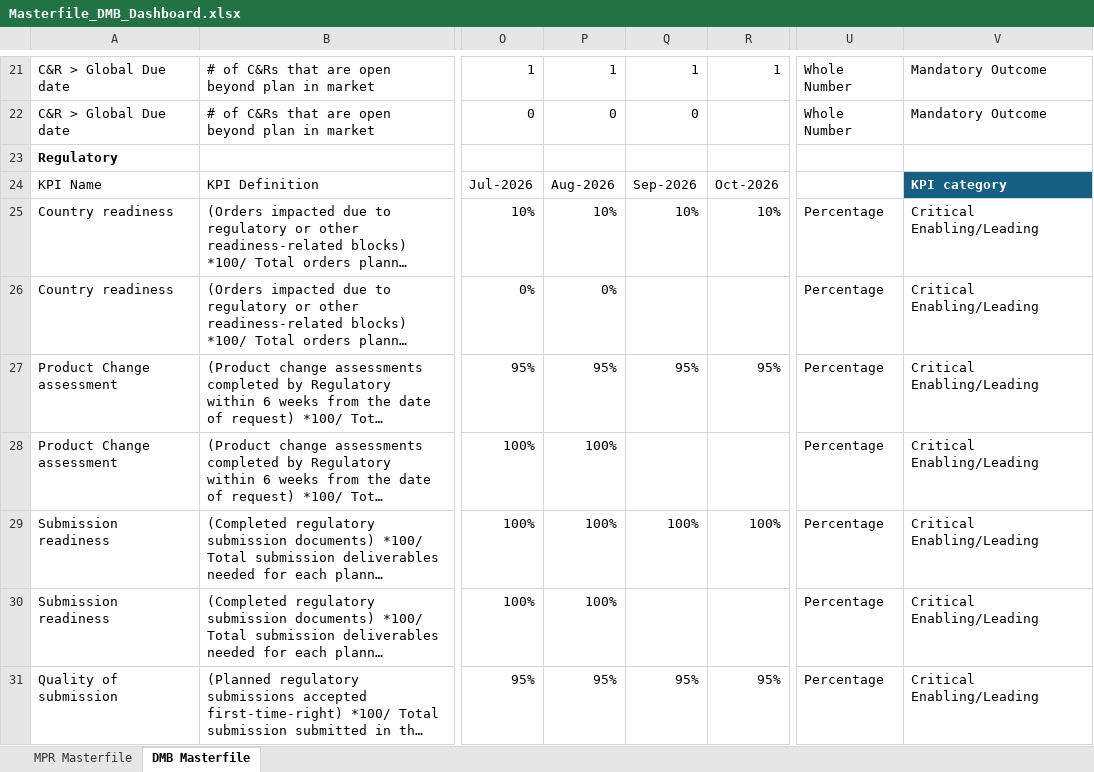
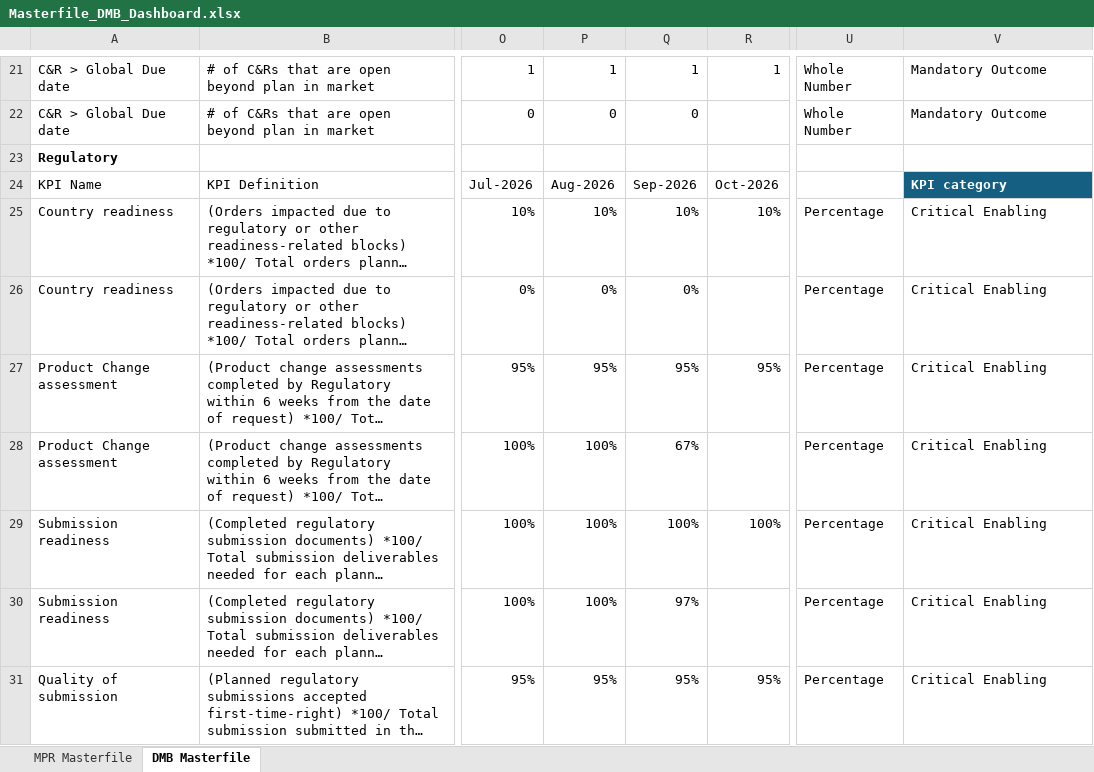
Before and after one commit to pratibha131/DMB-Dashboard, an Excel workbook: data/Masterfile_DMB_Dashboard.xlsx, sheet DMB Masterfile, drawn as a sheet; only a part is shown, gaps mark what is left out; long unchanged cells end in …; values as stored, in another font and other column widths than the file's, no borders; table styles not drawn; the diff covers the shown part only; the diff names each change by its address in the sheet, - before the commit and + after, or states it on an @@ line.

Commit message:
Auto-sync Masterfile_DMB_Dashboard.xlsx from SharePoint via live sync

```diff
--- a/data/Masterfile_DMB_Dashboard.xlsx (sheet DMB Masterfile)
+++ b/data/Masterfile_DMB_Dashboard.xlsx (sheet DMB Masterfile)
-V25:V31: Critical Enabling/Leading
+V25:V31: Critical Enabling
-Q26: (empty)
+Q26: 0%
-Q28: (empty)
+Q28: 67%
-Q30: (empty)
+Q30: 97%
```
Also changed, not shown: 163 edited cells elsewhere in this sheet, sheet MPR Masterfile, hidden cells.
